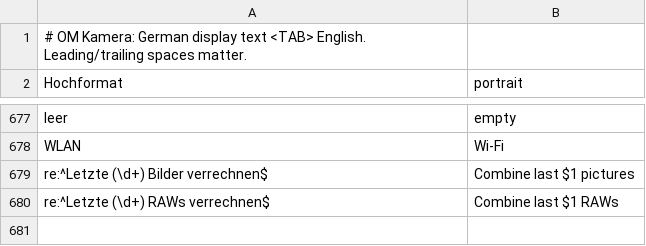
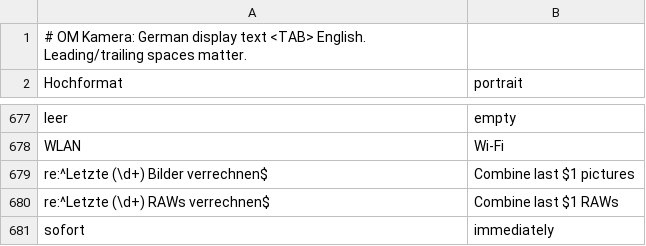
Before and after one commit to rony-x2/OM-Kamera, a TSV file: app/src/main/assets/lang/en.tsv, drawn as a sheet; only a part is shown, gaps mark what is left out.

```diff
--- a/app/src/main/assets/lang/en.tsv
+++ b/app/src/main/assets/lang/en.tsv
@@ -680 +680,2 @@ re:^Letzte (\d+) Bilder verrechnen$	Combine last $1 pictures
 re:^Letzte (\d+) RAWs verrechnen$	Combine last $1 RAWs
+sofort	immediately
```
Also changed, not shown: 10 other files.
